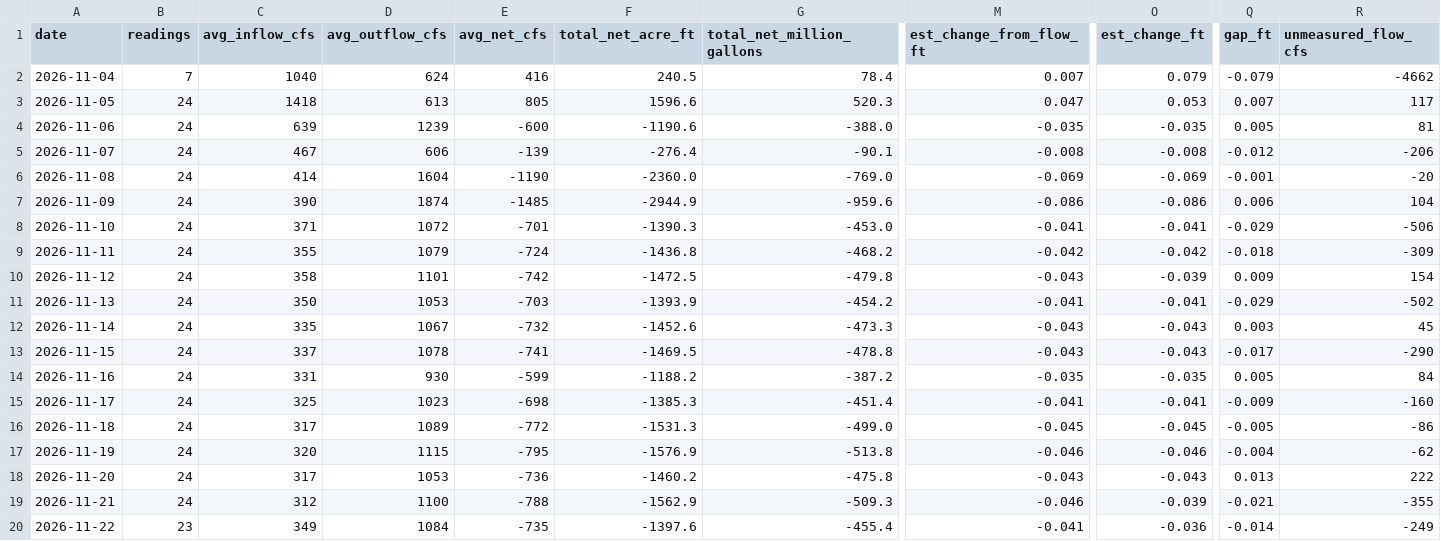
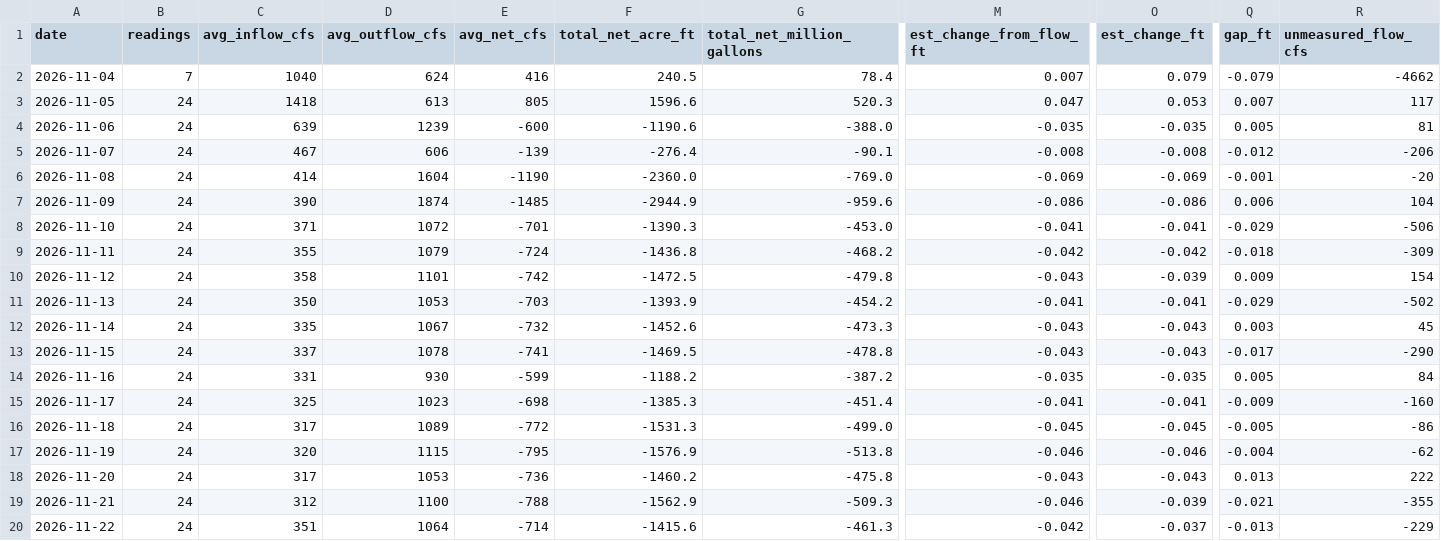
Before and after one commit to rjcanfield139-thwg/lake-lanier-logger, a CSV file: data/lake_lanier_daily.csv, drawn as a sheet; only a part is shown, gaps mark what is left out; the diff names each change by its address in the sheet, - before the commit and + after, or states it on an @@ line.

```diff
--- a/data/lake_lanier_daily.csv
+++ b/data/lake_lanier_daily.csv
-B20 (readings): 23
+B20 (readings): 24
-C20 (avg_inflow_cfs): 349
+C20 (avg_inflow_cfs): 351
-D20 (avg_outflow_cfs): 1084
+D20 (avg_outflow_cfs): 1064
-E20 (avg_net_cfs): -735
+E20 (avg_net_cfs): -714
-F20 (total_net_acre_ft): -1397.6
+F20 (total_net_acre_ft): -1415.6
-G20 (total_net_million_gallons): -455.4
+G20 (total_net_million_gallons): -461.3
-M20 (est_change_from_flow_ft): -0.041
+M20 (est_change_from_flow_ft): -0.042
-O20 (est_change_ft): -0.036
+O20 (est_change_ft): -0.037
-Q20 (gap_ft): -0.014
+Q20 (gap_ft): -0.013
-R20 (unmeasured_flow_cfs): -249
+R20 (unmeasured_flow_cfs): -229
```
Also changed, not shown: data/lake_lanier_log.csv.
